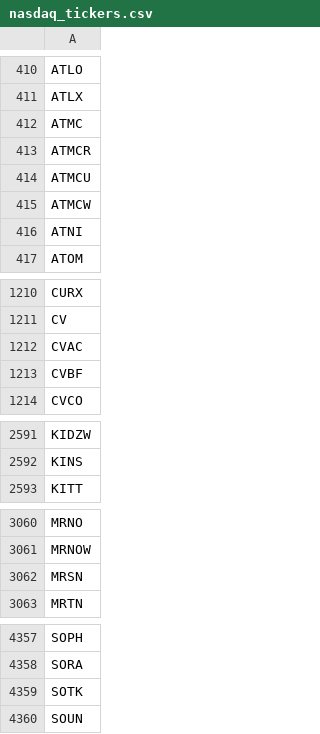
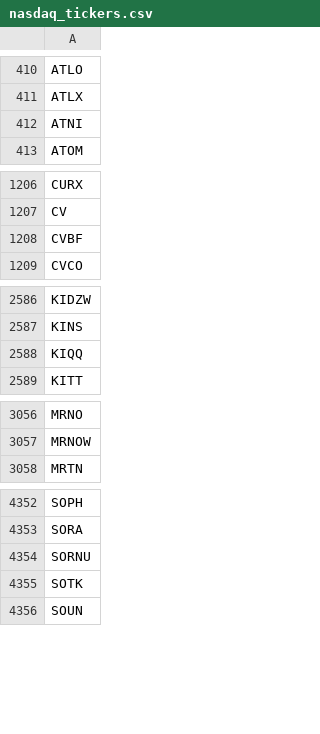
Before and after one commit to cmmds1982/nasdaq-tickers-fetcher, a CSV file: nasdaq_tickers.csv, drawn as a sheet; only a part is shown, gaps mark what is left out; the diff covers the shown part only.

```diff
--- a/nasdaq_tickers.csv
+++ b/nasdaq_tickers.csv
@@ -411,6 +411,2 @@ ATLO
 ATLX
-ATMC
-ATMCR
-ATMCU
-ATMCW
 ATNI
@@ -1211,3 +1207,2 @@ CURX
 CV
-CVAC
 CVBF
@@ -2592,2 +2587,3 @@ KIDZW
 KINS
+KIQQ
 KITT
@@ -3061,3 +3057,2 @@ MRNO
 MRNOW
-MRSN
 MRTN
@@ -4358,2 +4353,3 @@ SOPH
 SORA
+SORNU
 SOTK
```
Also changed, not shown: 1 added row and 1 edited cell elsewhere in this file.
